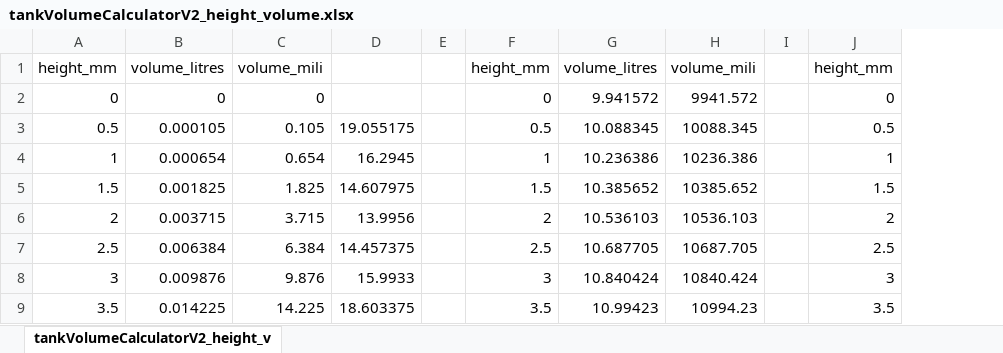
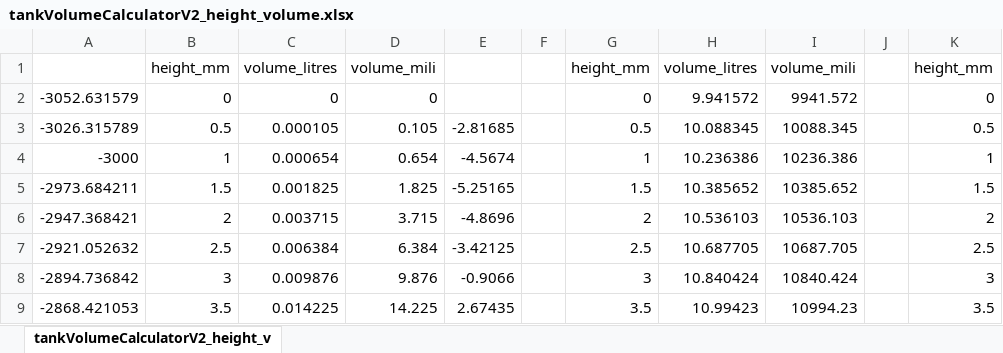
Before and after one commit to delique/step-model-volume-calculator, an Excel workbook: tankVolumeCalculatorV2_height_volume.xlsx, sheet tankVolumeCalculatorV2_height_v, drawn as a sheet; only a part is shown; values as stored, in another font and other column widths than the file's, no borders; charts and pictures not drawn; removed rows and columns are numbered as before the commit, all else as after; the diff names each change by its address in the sheet, - before the commit and + after, or states it on an @@ line.

```diff
--- a/tankVolumeCalculatorV2_height_volume.xlsx (sheet tankVolumeCalculatorV2_height_v)
+++ b/tankVolumeCalculatorV2_height_volume.xlsx (sheet tankVolumeCalculatorV2_height_v)
+column A, rows 2-9: -3052.631579 | -3026.315789 | -3000 | -2973.684211 | -2947.368421 | -2921.052632 | -2894.736842 | -2868.421053
-column D, rows 3-9: 19.055175 | 16.2945 | 14.607975 | 13.9956 | 14.457375 | 15.9933 | 18.603375
+column E, rows 3-9: -2.81685 | -4.5674 | -5.25165 | -4.8696 | -3.42125 | -0.9066 | 2.67435
```
Also changed, not shown: formulas that keep their value, charts or pictures, 1 other file.
